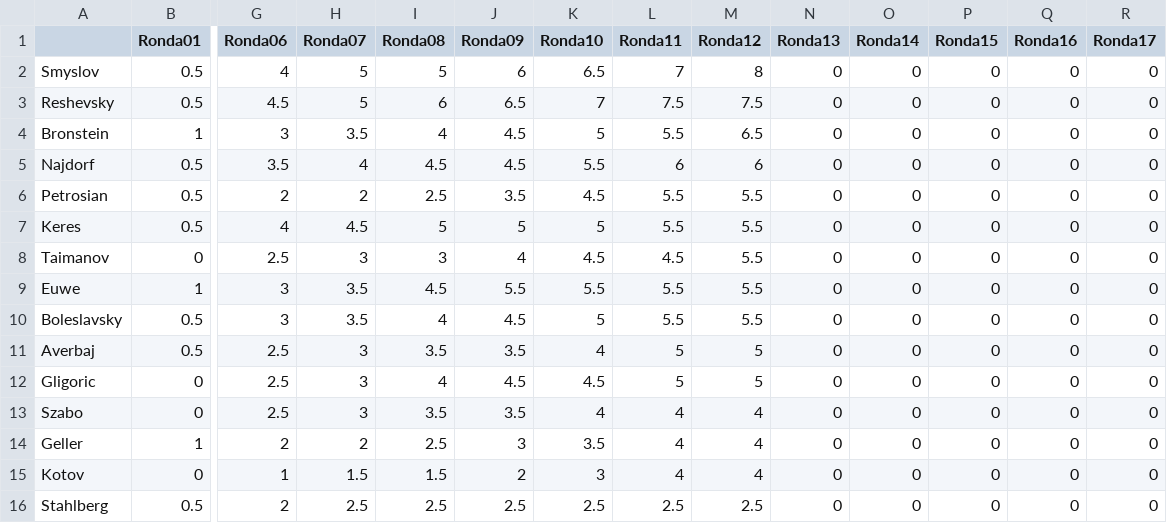
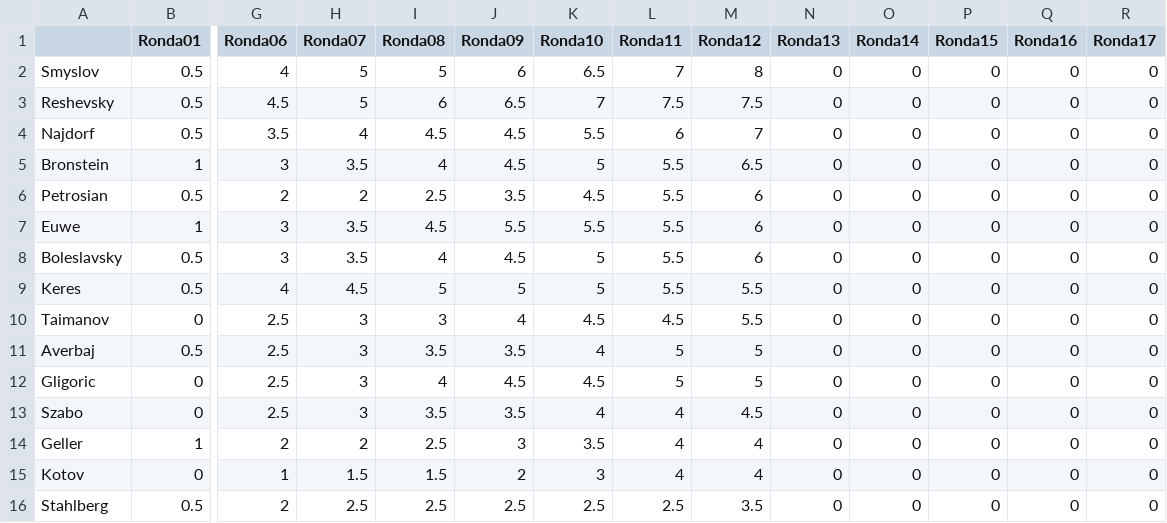
Before and after one commit to VSablin/Zurich1953, a CSV file: data-output/ranking.csv, drawn as a sheet; only a part is shown, gaps mark what is left out; removed rows and columns are numbered as before the commit, all else as after; rows hold the shown columns only; the diff names each change by its address in the sheet, - before the commit and + after, or states it on an @@ line.

Commit message:
12: Averbaj-Stahlberg, Najdorf-Kotov, Petrosian-Boleslavsky, Szabo-Euwe

```diff
--- a/data-output/ranking.csv
+++ b/data-output/ranking.csv
+row 4: Najdorf | 0.5 | 3.5 | 4 | 4.5 | 4.5 | 5.5 | 6 | 7 | 0 | 0 | 0 | 0 | 0
-row 5: Najdorf | 0.5 | 3.5 | 4 | 4.5 | 4.5 | 5.5 | 6 | 6 | 0 | 0 | 0 | 0 | 0
-M6 (Ronda12): 5.5
+M6 (Ronda12): 6
+row 7: Euwe | 1 | 3 | 3.5 | 4.5 | 5.5 | 5.5 | 5.5 | 6 | 0 | 0 | 0 | 0 | 0
+row 8: Boleslavsky | 0.5 | 3 | 3.5 | 4 | 4.5 | 5 | 5.5 | 6 | 0 | 0 | 0 | 0 | 0
-row 9: Euwe | 1 | 3 | 3.5 | 4.5 | 5.5 | 5.5 | 5.5 | 5.5 | 0 | 0 | 0 | 0 | 0
-row 10: Boleslavsky | 0.5 | 3 | 3.5 | 4 | 4.5 | 5 | 5.5 | 5.5 | 0 | 0 | 0 | 0 | 0
-M13 (Ronda12): 4
+M13 (Ronda12): 4.5
-M16 (Ronda12): 2.5
+M16 (Ronda12): 3.5
```
Also changed, not shown: 4 other files.
